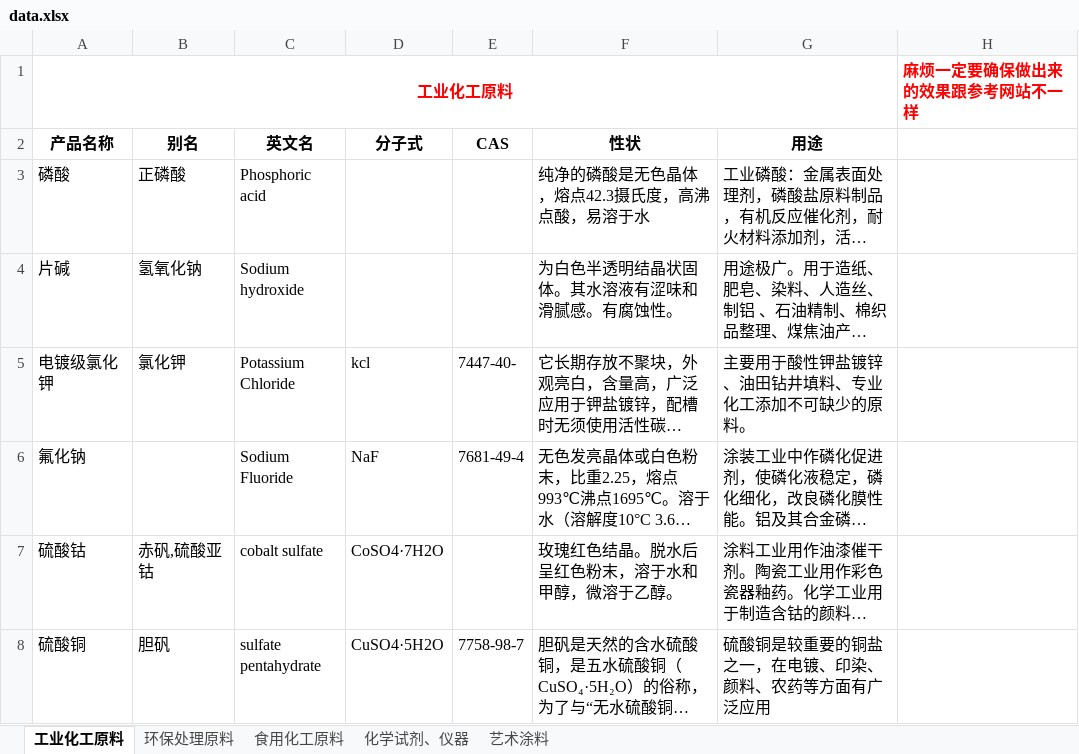
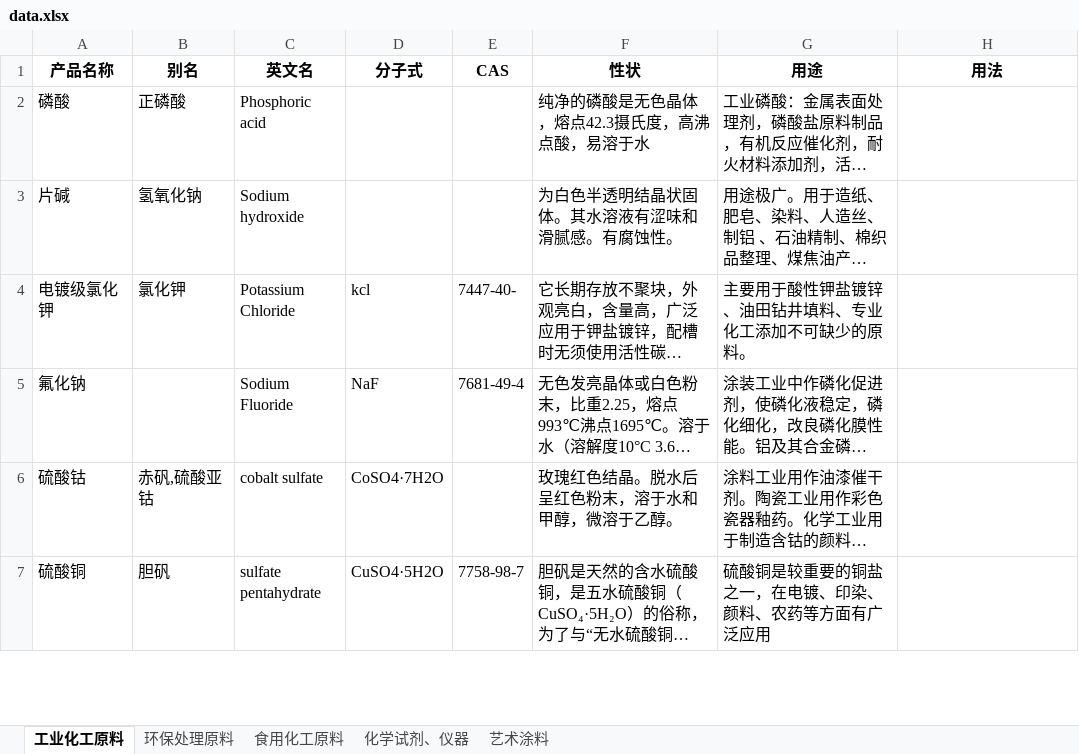
Before and after one commit to Garrag/huafei, an Excel workbook: excel/data.xlsx, sheet 工业化工原料, drawn as a sheet; only a part is shown; long unchanged cells end in …; values as stored, in another font and other column widths than the file's, no borders; removed rows and columns are numbered as before the commit, all else as after; the diff names each change by its address in the sheet, - before the commit and + after, or states it on an @@ line.

```diff
--- a/excel/data.xlsx (sheet 工业化工原料)
+++ b/excel/data.xlsx (sheet 工业化工原料)
-row 1: 工业化工原料 |  |  |  |  |  |  | 麻烦一定要确保做出来的效果跟参考网站不一样
-H1: (empty)
+H1: 用法
```
Also changed, not shown: sheet 艺术涂料, sheet 化学试剂、仪器, sheet 食用化工原料, sheet 环保处理原料, charts or pictures, 4 other files.
